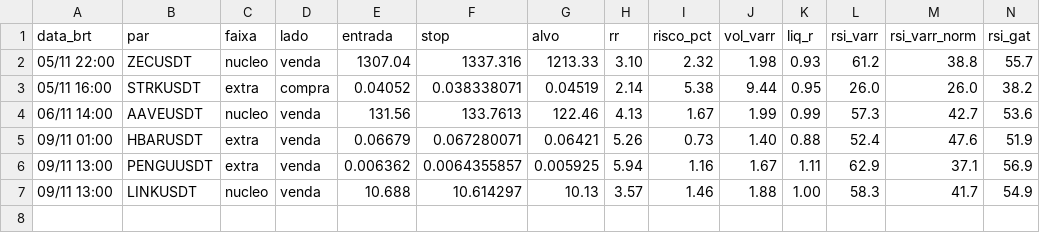
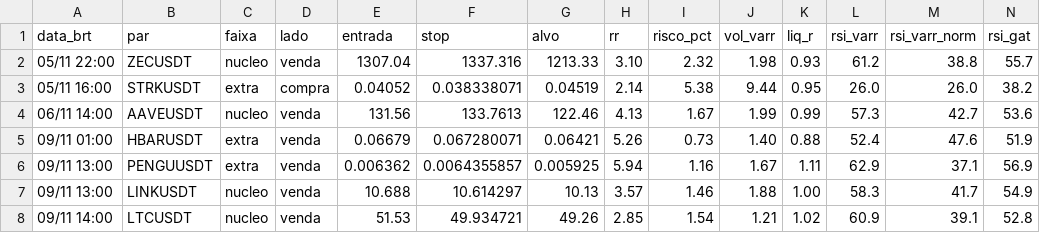
Before and after one commit to eduardobiesdorf/bot-smc-binance, a CSV file: historico_ao_vivo.csv, drawn as a sheet; only a part is shown; rows hold the shown columns only; the diff names each change by its address in the sheet, - before the commit and + after, or states it on an @@ line.

```diff
--- a/historico_ao_vivo.csv
+++ b/historico_ao_vivo.csv
+row 8: 09/11 14:00 | LTCUSDT | nucleo | venda | 51.53 | 49.934721 | 49.26 | 2.85 | 1.54 | 1.21 | 1.02 | 60.9 | 39.1 | 52.8
```
Also changed, not shown: 3 other files.
